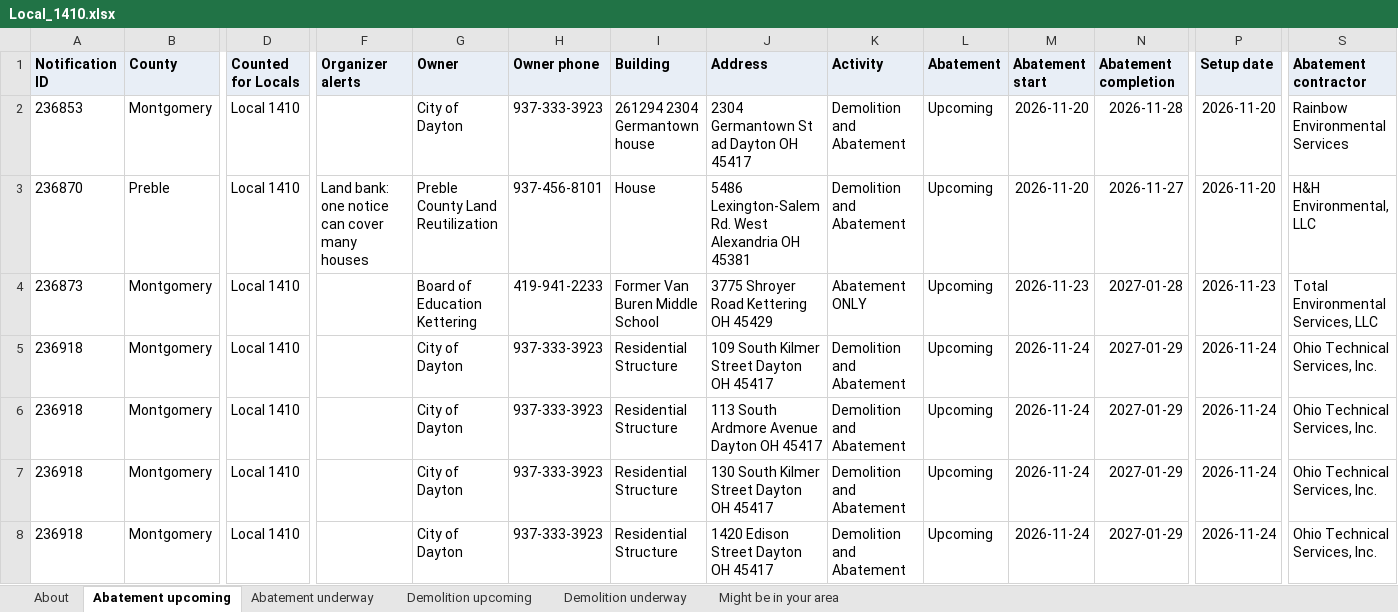
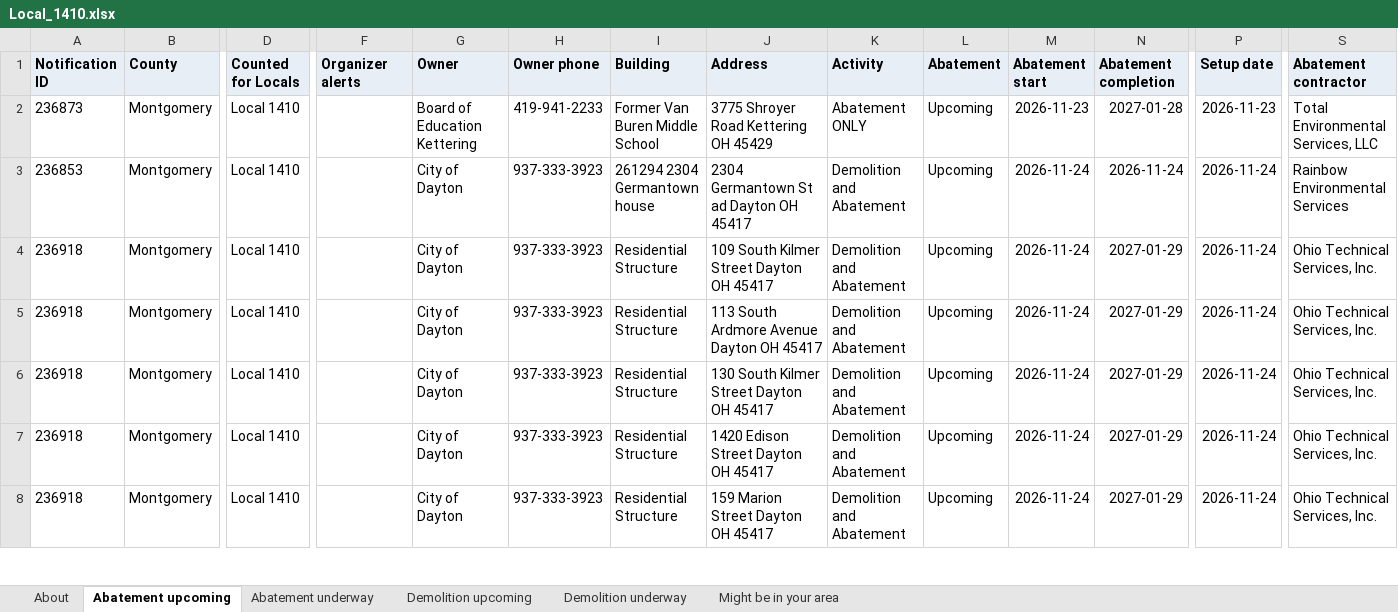
Before and after one commit to DashRendar7/ohio-demo-abatement-tracker, an Excel workbook: data/reports/Local_1410.xlsx, sheet Abatement upcoming, drawn as a sheet; only a part is shown, gaps mark what is left out; the shorter side is filled out with more unchanged rows; values as stored, in another font and other column widths than the file's, no borders; removed rows and columns are numbered as before the commit, all else as after; rows hold the shown columns only; the diff names each change by its address in the sheet, - before the commit and + after, or states it on an @@ line.

```diff
--- a/data/reports/Local_1410.xlsx (sheet Abatement upcoming)
+++ b/data/reports/Local_1410.xlsx (sheet Abatement upcoming)
-row 2: 236853 | Montgomery | Local 1410 |  | City of Dayton | 937-333-3923 | 261294 2304 Germantown house | 2304 Germantown St ad Dayton OH 45417 | Demolition and Abatement | Upcoming | 2026-11-20 | 2026-11-28 | 2026-11-20 | Rainbow Environmental Services
-row 3: 236870 | Preble | Local 1410 | Land bank: one notice can cover many houses | Preble County Land Reutilization | 937-456-8101 | House | 5486 Lexington-Salem Rd. West Alexandria OH 45381 | Demolition and Abatement | Upcoming | 2026-11-20 | 2026-11-27 | 2026-11-20 | H&H Environmental, LLC
+row 3: 236853 | Montgomery | Local 1410 |  | City of Dayton | 937-333-3923 | 261294 2304 Germantown house | 2304 Germantown St ad Dayton OH 45417 | Demolition and Abatement | Upcoming | 2026-11-24 | 2026-11-24 | 2026-11-24 | Rainbow Environmental Services
```
Also changed, not shown: sheet Demolition upcoming, sheet Abatement underway, sheet Demolition underway, sheet About, data/reports/Local_245.xlsx, data/reports/Local_265.xlsx, 29 other files.
